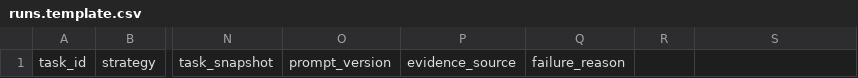
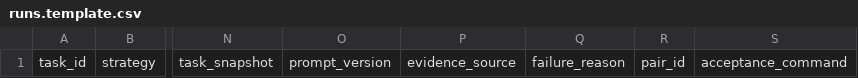
Before and after one commit to ruanyueheng/codex-triad, a CSV file: evaluation/runs.template.csv, drawn as a sheet; only a part is shown, gaps mark what is left out; the diff names each change by its address in the sheet, - before the commit and + after, or states it on an @@ line.

```diff
--- a/evaluation/runs.template.csv
+++ b/evaluation/runs.template.csv
-R1: (empty)
+R1: pair_id
-S1: (empty)
+S1: acceptance_command
```
Also changed, not shown: 24 other files.
